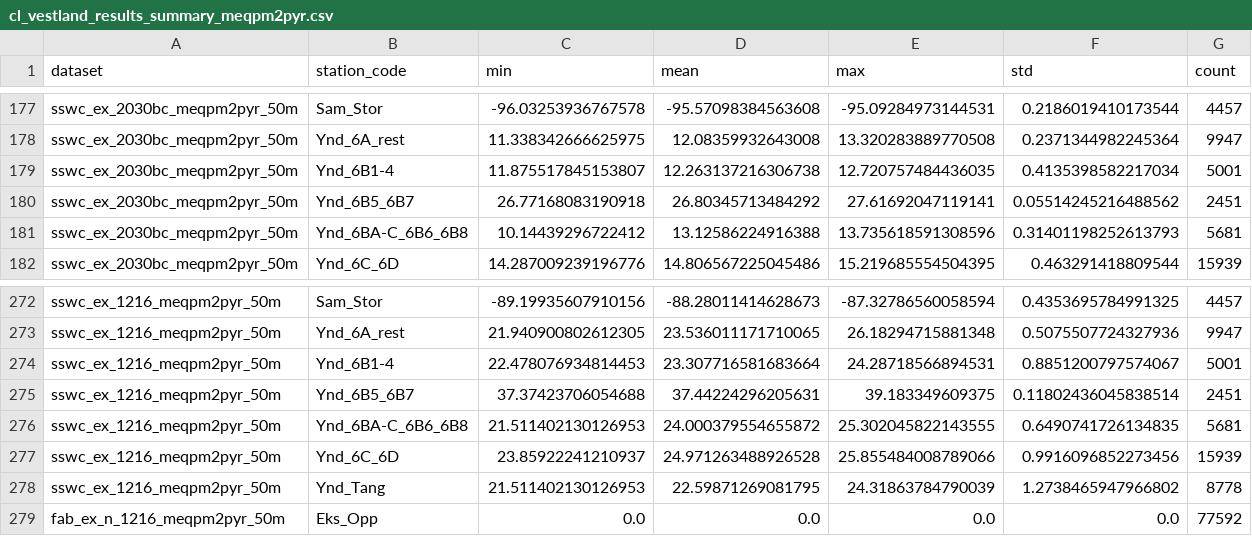
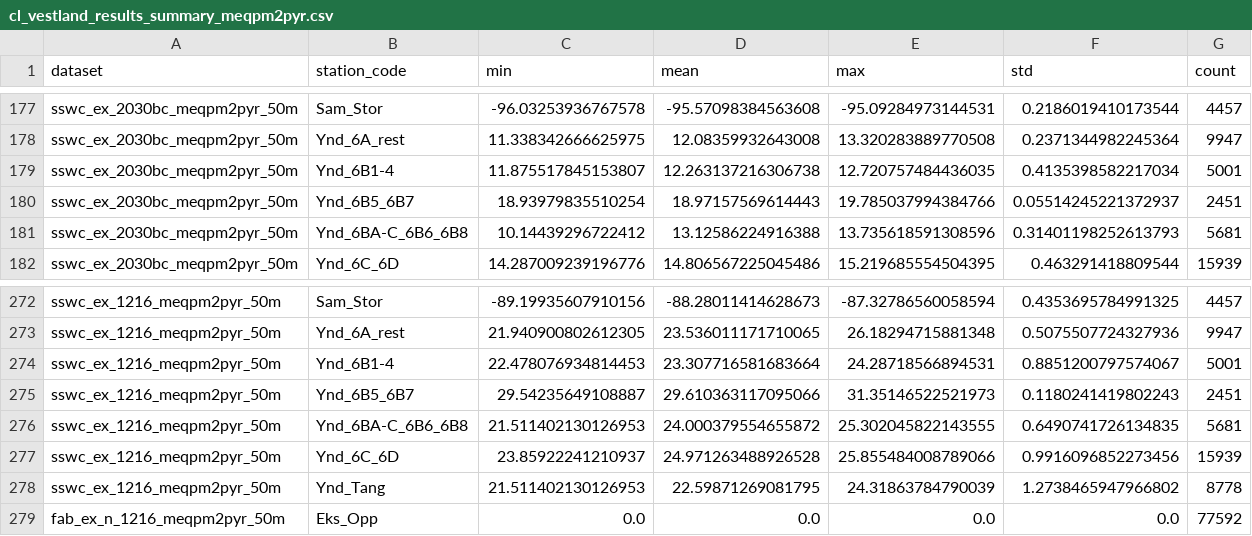
Before and after one commit to JamesSample/critical_loads_2, a CSV file: cl_vestland/output/cl_vestland_results_summary_meqpm2pyr.csv, drawn as a sheet; only a part is shown, gaps mark what is left out.

```diff
--- a/cl_vestland/output/cl_vestland_results_summary_meqpm2pyr.csv
+++ b/cl_vestland/output/cl_vestland_results_summary_meqpm2pyr.csv
@@ -179,3 +179,3 @@ sswc_ex_2030bc_meqpm2pyr_50m,Ynd_6A_rest,11.338342666625975,12.08359932643008,13
 sswc_ex_2030bc_meqpm2pyr_50m,Ynd_6B1-4,11.875517845153807,12.263137216306738,12.720757484436035,0.4135398582217034,5001
-sswc_ex_2030bc_meqpm2pyr_50m,Ynd_6B5_6B7,26.77168083190918,26.80345713484292,27.61692047119141,0.05514245216488562,2451
+sswc_ex_2030bc_meqpm2pyr_50m,Ynd_6B5_6B7,18.93979835510254,18.97157569614443,19.785037994384766,0.05514245221372937,2451
 sswc_ex_2030bc_meqpm2pyr_50m,Ynd_6BA-C_6B6_6B8,10.14439296722412,13.12586224916388,13.735618591308596,0.31401198252613793,5681
@@ -274,3 +274,3 @@ sswc_ex_1216_meqpm2pyr_50m,Ynd_6A_rest,21.940900802612305,23.536011171710065,26.
 sswc_ex_1216_meqpm2pyr_50m,Ynd_6B1-4,22.478076934814453,23.307716581683664,24.28718566894531,0.8851200797574067,5001
-sswc_ex_1216_meqpm2pyr_50m,Ynd_6B5_6B7,37.37423706054688,37.44224296205631,39.183349609375,0.11802436045838514,2451
+sswc_ex_1216_meqpm2pyr_50m,Ynd_6B5_6B7,29.54235649108887,29.610363117095066,31.35146522521973,0.1180241419802243,2451
 sswc_ex_1216_meqpm2pyr_50m,Ynd_6BA-C_6B6_6B8,21.511402130126953,24.000379554655872,25.302045822143555,0.6490741726134835,5681
```
Also changed, not shown: cl_vestland/output/cl_vestland_results_summary_meqpm2pyr_sub_catches.csv, 20 other files.
